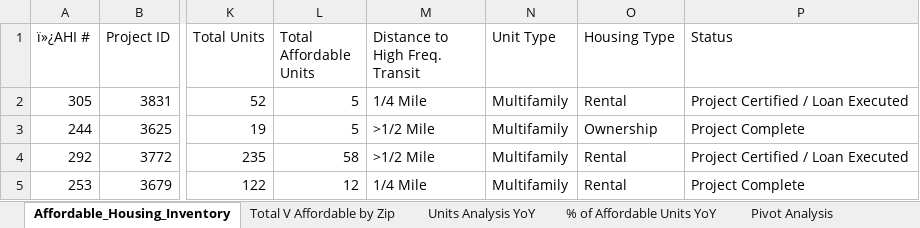
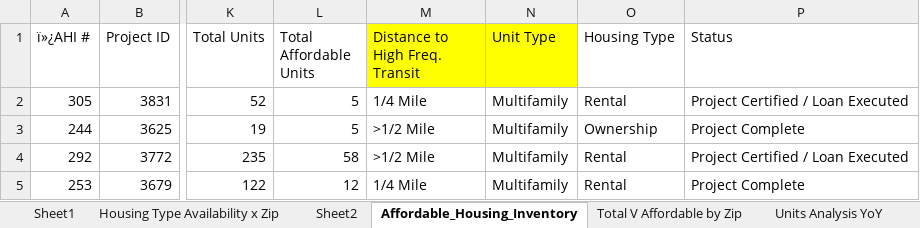
Before and after one commit to HannahFan123/supercooldatanerds, an Excel workbook: Affordable_Housing_Inventory__AHI_.xlsx, sheet Affordable_Housing_Inventory, drawn as a sheet; only a part is shown, gaps mark what is left out; values as stored, in another font and other column widths than the file's, no borders; the diff names each change by its address in the sheet, - before the commit and + after, or states it on an @@ line.

```diff
--- a/Affordable_Housing_Inventory__AHI_.xlsx (sheet Affordable_Housing_Inventory)
+++ b/Affordable_Housing_Inventory__AHI_.xlsx (sheet Affordable_Housing_Inventory)
+sheet tab: Sheet1
+sheet tab: Housing Type Availability x Zip
+sheet tab: Sheet2
-M1:N1 fill: none
+M1:N1 fill: #FFFF00
```
Also changed, not shown: charts or pictures, 9 other files.
